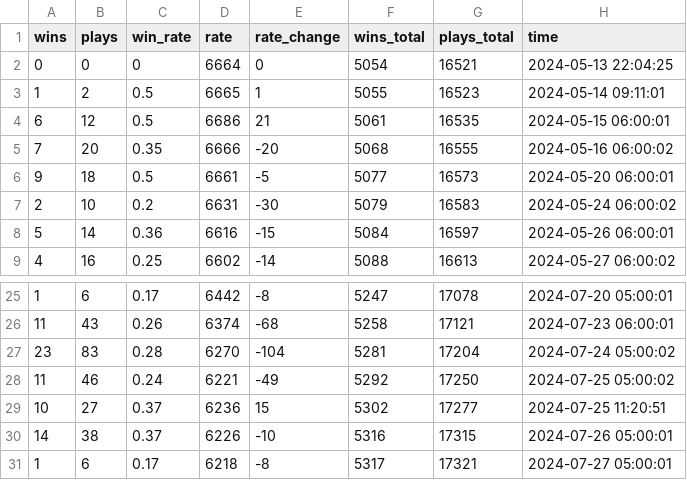
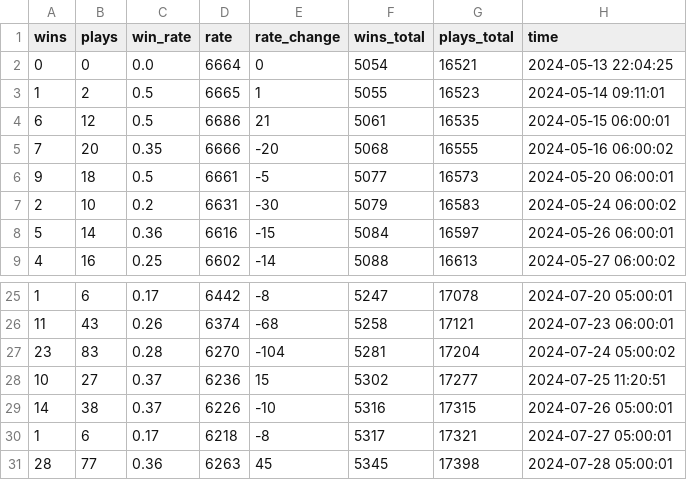
Before and after one commit to fsy2020/MarioWinRate, a CSV file: data/0MMCG9V4G.csv, drawn as a sheet; only a part is shown, gaps mark what is left out; the shorter side is filled out with more unchanged rows.

```diff
--- a/data/0MMCG9V4G.csv
+++ b/data/0MMCG9V4G.csv
@@ -1,3 +1,3 @@
 wins,plays,win_rate,rate,rate_change,wins_total,plays_total,time
-0,0,0,6664,0,5054,16521,2024-05-13 22:04:25
+0,0,0.0,6664,0,5054,16521,2024-05-13 22:04:25
 1,2,0.5,6665,1,5055,16523,2024-05-14 09:11:01
@@ -27,3 +27,2 @@ wins,plays,win_rate,rate,rate_change,wins_total,plays_total,time
 23,83,0.28,6270,-104,5281,17204,2024-07-24 05:00:02
-11,46,0.24,6221,-49,5292,17250,2024-07-25 05:00:02
 10,27,0.37,6236,15,5302,17277,2024-07-25 11:20:51
```
Also changed, not shown: data/08VW66RLF.csv, data/4QVF9V6RF.csv, 16 other files.
